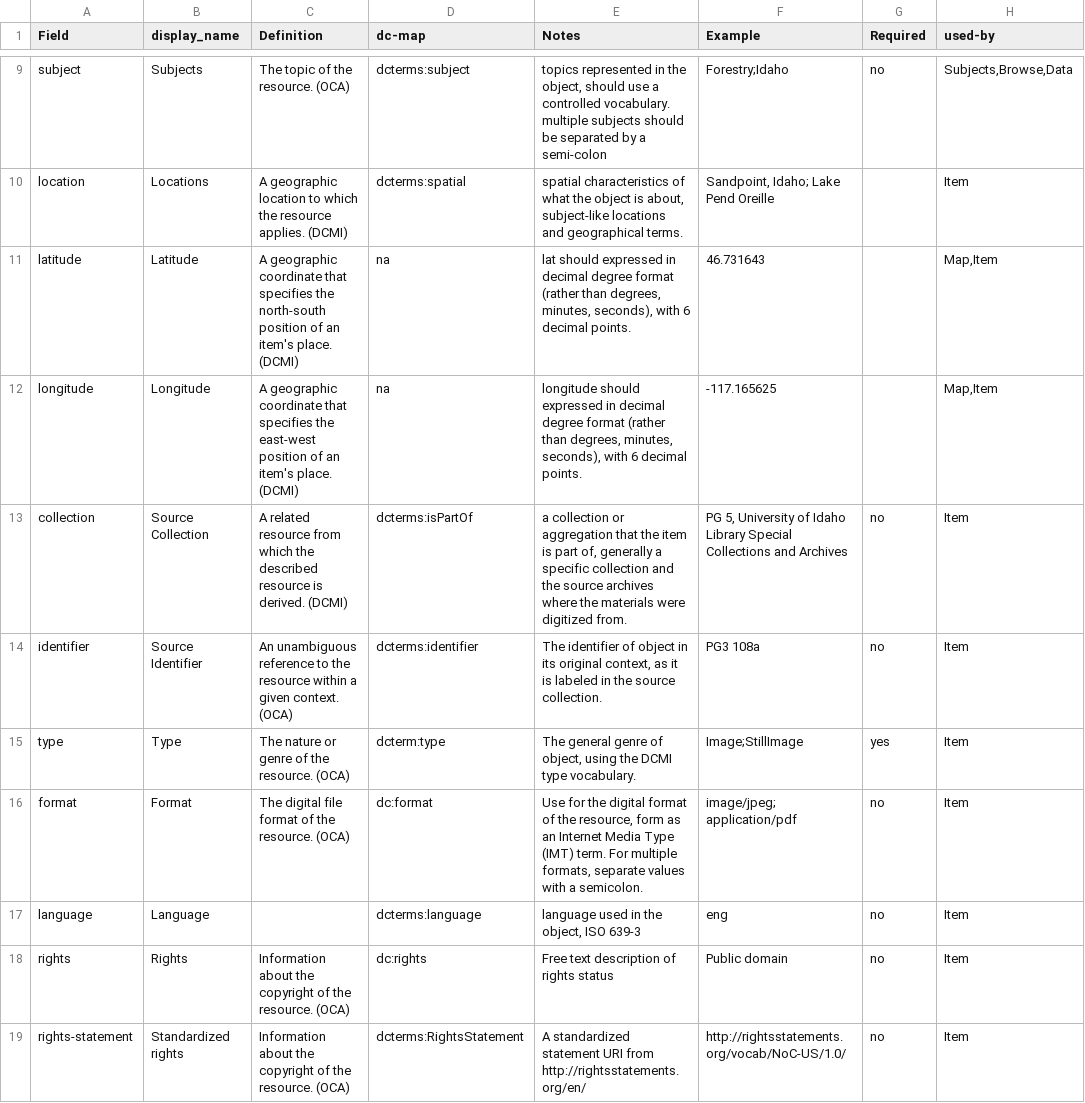
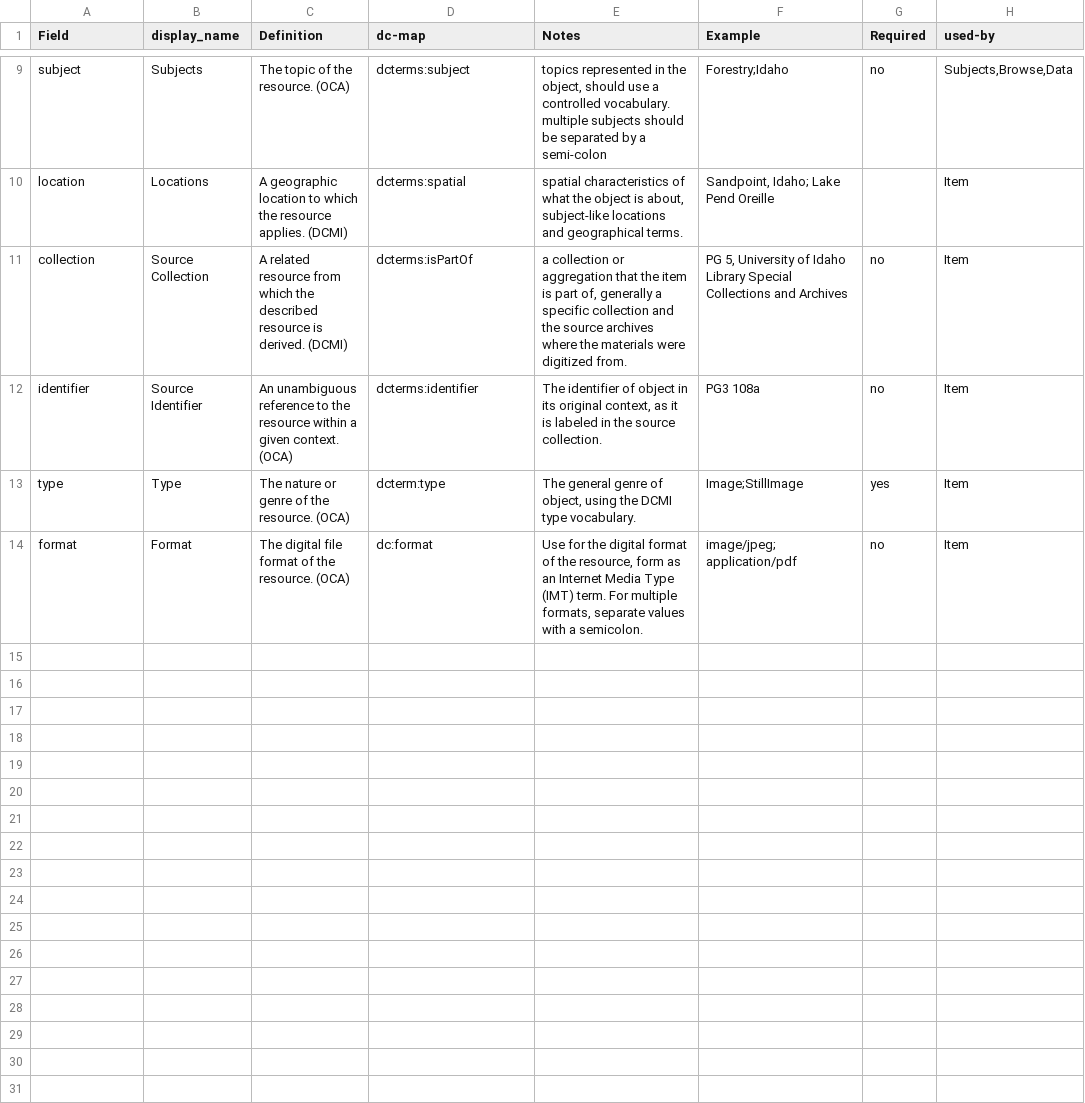
Before and after one commit to lordfrank17/SPT_Storage, a CSV file: docs/metadata-info.csv, drawn as a sheet; only a part is shown, gaps mark what is left out.

Commit message:
Update metadata-info.csv

```diff
--- a/docs/metadata-info.csv
+++ b/docs/metadata-info.csv
@@ -10,4 +10,2 @@ subject,Subjects,The topic of the resource. (OCA) ,dcterms:subject,"topics repre
 location,Locations,A geographic location to which the resource applies. (DCMI) ,dcterms:spatial,"spatial characteristics of what the object is about, subject-like locations and geographical terms.","Sandpoint, Idaho; Lake Pend Oreille",,Item
-latitude,Latitude,A geographic coordinate that specifies the north-south position of an item's place. (DCMI) ,na,"lat should expressed in decimal degree format (rather than degrees, minutes, seconds), with 6 decimal points.",46.731643,,"Map,Item"
-longitude,Longitude,A geographic coordinate that specifies the east-west position of an item's place. (DCMI) ,na,"longitude should expressed in decimal degree format (rather than degrees, minutes, seconds), with 6 decimal points.",-117.165625,,"Map,Item"
 collection,Source Collection,A related resource from which the described resource is derived. (DCMI) ,dcterms:isPartOf,"a collection or aggregation that the item is part of, generally a specific collection and the source archives where the materials were digitized from. ","PG 5, University of Idaho Library Special Collections and Archives",no,Item
@@ -16,4 +14 @@ type,Type,The nature or genre of the resource. (OCA) ,dcterm:type,"The general g
 format,Format,The digital file format of the resource. (OCA) ,dc:format,"Use for the digital format of the resource, form as an Internet Media Type (IMT) term. For multiple formats, separate values with a semicolon.",image/jpeg; application/pdf,no,Item
-language,Language,,dcterms:language,"language used in the object, ISO 639-3",eng,no,Item
-rights,Rights,Information about the copyright of the resource. (OCA) ,dc:rights,Free text description of rights status,Public domain,no,Item
-rights-statement,Standardized rights,Information about the copyright of the resource. (OCA) ,dcterms:RightsStatement,A standardized statement URI from http://rightsstatements.org/en/,http://rightsstatements.org/vocab/NoC-US/1.0/,no,Item
```
